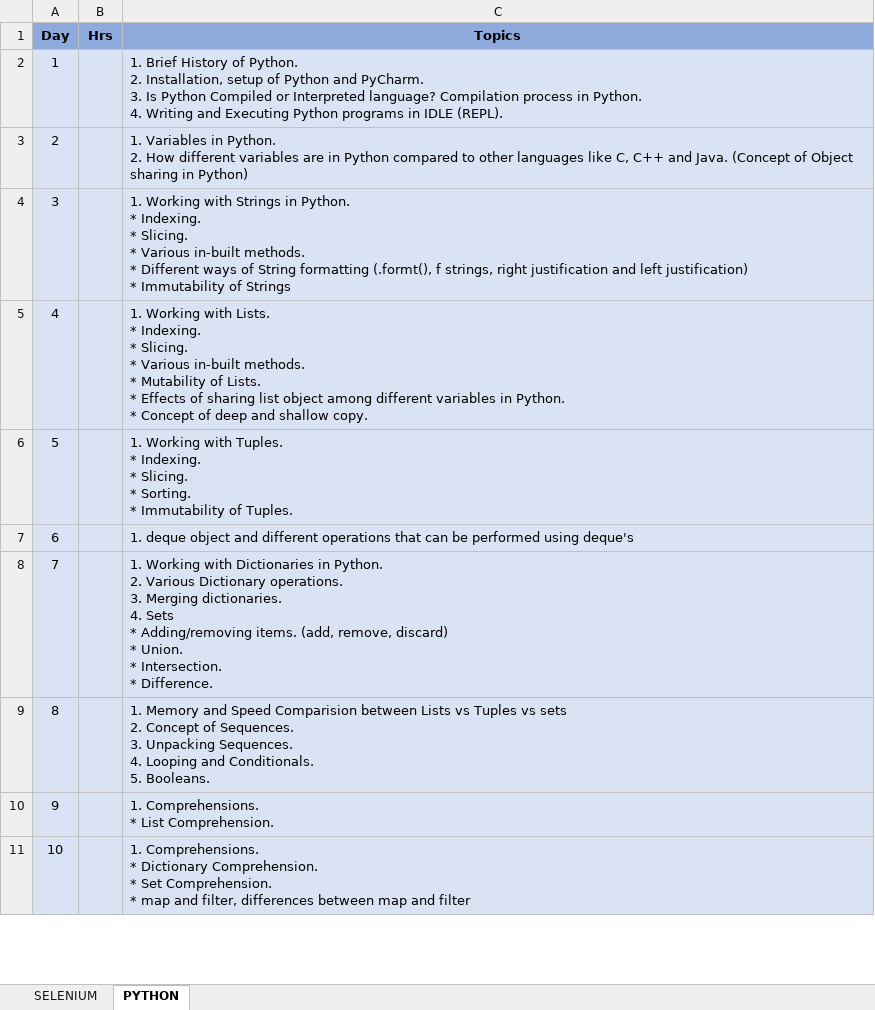
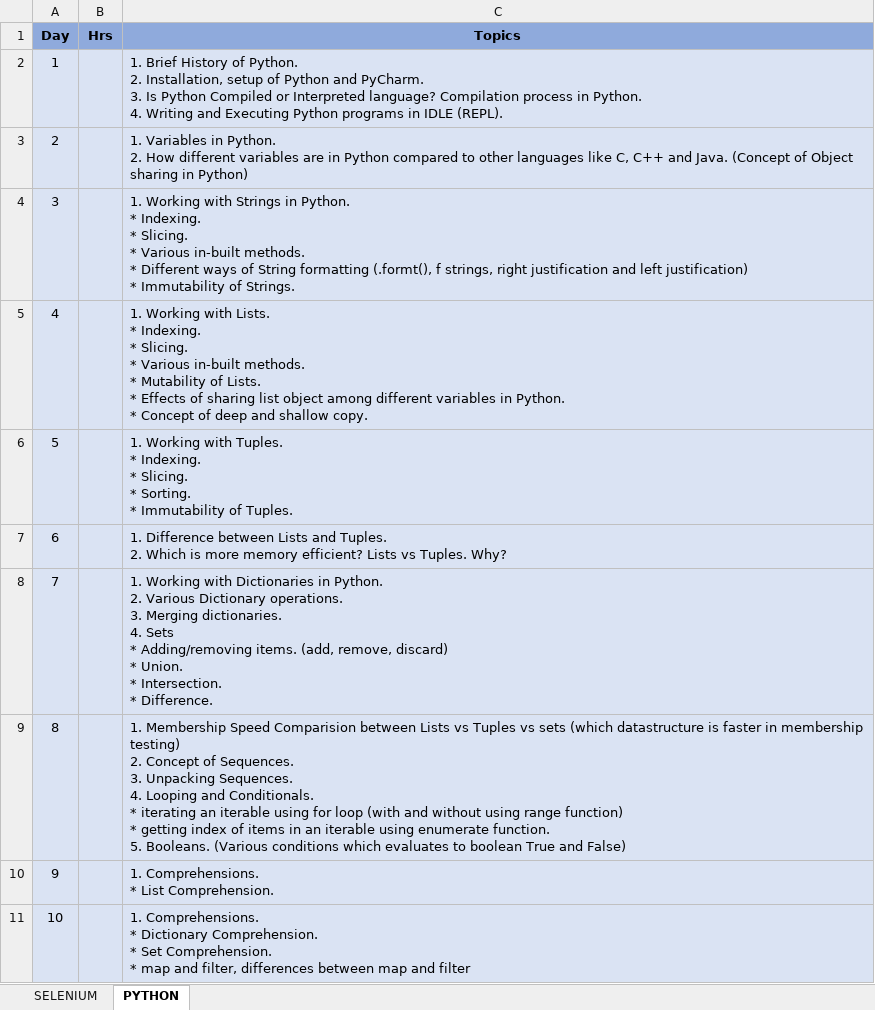
Before and after one commit to sandeepkrishnagopalappa/p, an Excel workbook: Python-Topics.xlsx, sheet PYTHON, drawn as a sheet; only a part is shown; values as stored, in another font and other column widths than the file's, no borders; ↵ is a line break in a cell; the diff covers the shown part only; the diff names each change by its address in the sheet, - before the commit and + after, or states it on an @@ line.

Commit message:
testing

```diff
--- a/Python-Topics.xlsx (sheet PYTHON)
+++ b/Python-Topics.xlsx (sheet PYTHON)
-C4 (Topics): …Immutability of Strings
+C4 (Topics): …Immutability of Strings.
-C7 (Topics): 1. deque object and different operations that can be performed using deque's
+C7 (Topics): 1. Difference between Lists and Tuples. ↵ 2. Which is more memory efficient? Lists vs Tuples. Why?
-C9 (Topics): 1. Memory and Speed Comparision between Lists vs Tuples vs sets ↵ 2. Concept of Sequences. ↵ 3. Unpacking Sequences. ↵ 4. Looping and Conditionals. ↵ 5. Booleans.
+C9 (Topics): 1. Membership Speed Comparision between Lists vs Tuples vs sets (which datastructure is faster in membership testing) ↵ 2. Concept of Sequences. ↵ 3. Unpacking Sequences. ↵ 4. Looping and Conditionals. ↵ * iterating an iterable using for loop (with and without using range function) ↵ * getting index of items in an iterable using enumerate function. ↵ 5. Booleans. (Various conditions which evaluates to boolean True and False)
```
Also changed, not shown: 2 added rows and 3 edited cells elsewhere in this sheet, sheet SELENIUM.
